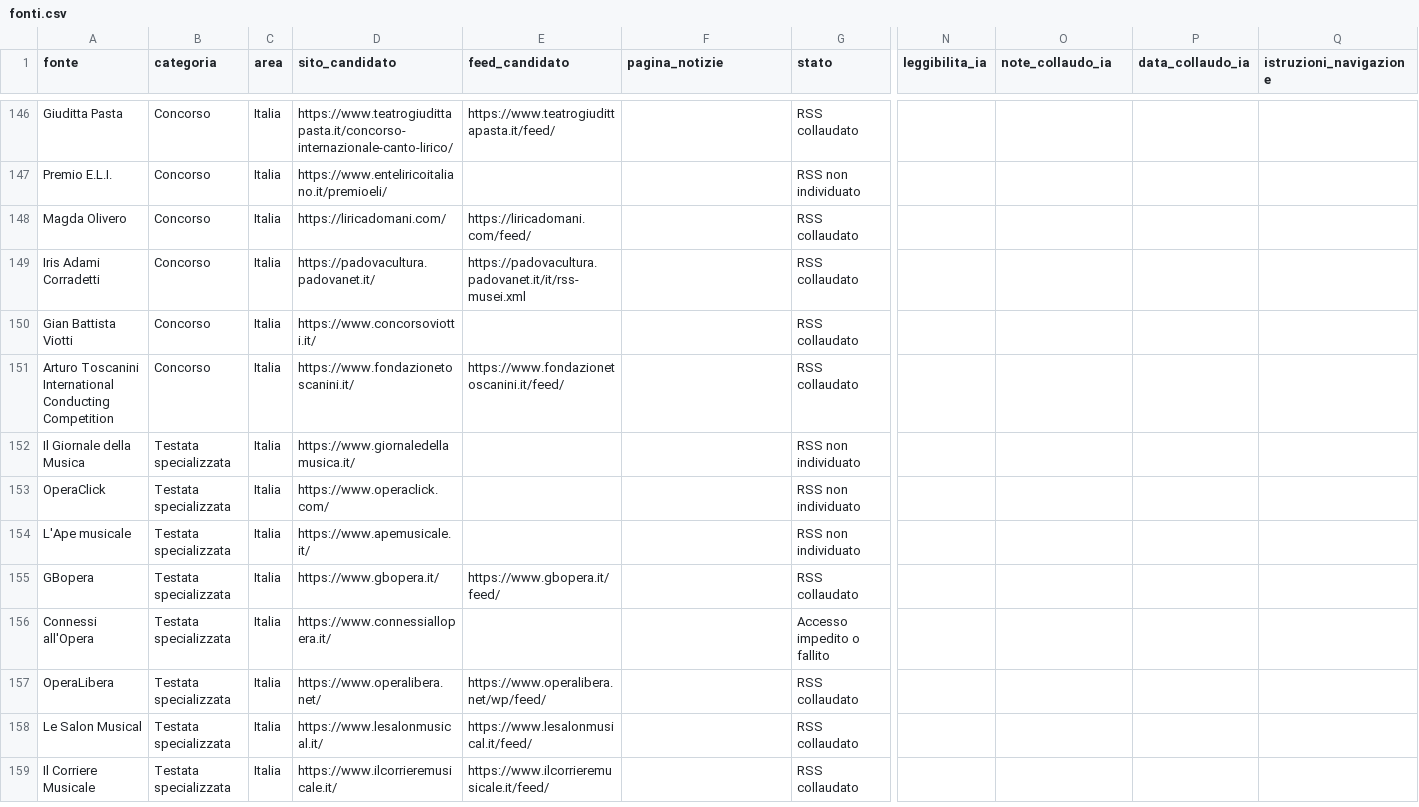
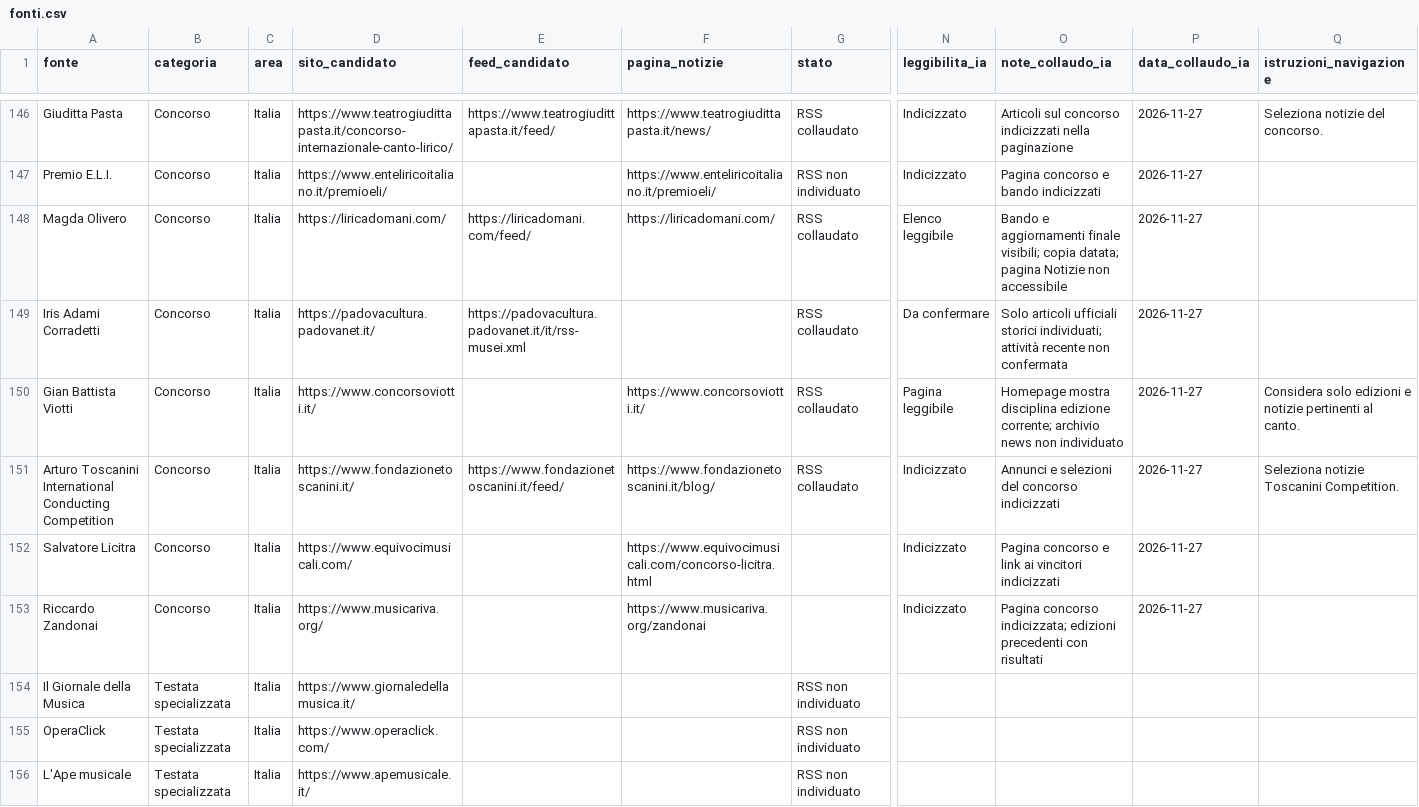
Before and after one commit to Mehehe86/Opera-Plus-Monitoraggio, a CSV file: fonti.csv, drawn as a sheet; only a part is shown, gaps mark what is left out; the shorter side is filled out with more unchanged rows; rows hold the shown columns only; the diff covers the shown part only; the diff names each change by its address in the sheet, - before the commit and + after, or states it on an @@ line.

Commit message:
Registra 17 concorsi italiani e distingue pagine indicizzate da lettura diretta

```diff
--- a/fonti.csv
+++ b/fonti.csv
-F146 (pagina_notizie): (empty)
+F146 (pagina_notizie): https://www.teatrogiudittapasta.it/news/
-N146:N147 (leggibilita_ia): (empty)
+N146:N147 (leggibilita_ia): Indicizzato
-O146 (note_collaudo_ia): (empty)
+O146 (note_collaudo_ia): Articoli sul concorso indicizzati nella paginazione
-P146:P151 (data_collaudo_ia): (empty)
+P146:P151 (data_collaudo_ia): 2026-11-27
-Q146 (istruzioni_navigazione): (empty)
+Q146 (istruzioni_navigazione): Seleziona notizie del concorso.
-F147 (pagina_notizie): (empty)
+F147 (pagina_notizie): https://www.enteliricoitaliano.it/premioeli/
-O147 (note_collaudo_ia): (empty)
+O147 (note_collaudo_ia): Pagina concorso e bando indicizzati
-F148 (pagina_notizie): (empty)
+F148 (pagina_notizie): https://liricadomani.com/
-N148 (leggibilita_ia): (empty)
+N148 (leggibilita_ia): Elenco leggibile
-O148 (note_collaudo_ia): (empty)
+O148 (note_collaudo_ia): Bando e aggiornamenti finale visibili; copia datata; pagina Notizie non accessibile
-N149 (leggibilita_ia): (empty)
+N149 (leggibilita_ia): Da confermare
-O149 (note_collaudo_ia): (empty)
+O149 (note_collaudo_ia): Solo articoli ufficiali storici individuati; attività recente non confermata
-F150 (pagina_notizie): (empty)
+F150 (pagina_notizie): https://www.concorsoviotti.it/
-N150 (leggibilita_ia): (empty)
+N150 (leggibilita_ia): Pagina leggibile
-O150 (note_collaudo_ia): (empty)
+O150 (note_collaudo_ia): Homepage mostra disciplina edizione corrente; archivio news non individuato
-Q150 (istruzioni_navigazione): (empty)
+Q150 (istruzioni_navigazione): Considera solo edizioni e notizie pertinenti al canto.
-F151 (pagina_notizie): (empty)
+F151 (pagina_notizie): https://www.fondazionetoscanini.it/blog/
-N151 (leggibilita_ia): (empty)
+N151 (leggibilita_ia): Indicizzato
-O151 (note_collaudo_ia): (empty)
+O151 (note_collaudo_ia): Annunci e selezioni del concorso indicizzati
-Q151 (istruzioni_navigazione): (empty)
+Q151 (istruzioni_navigazione): Seleziona notizie Toscanini Competition.
+row 152: Salvatore Licitra | Concorso | Italia | https://www.equivocimusicali.com/ |  | https://www.equivocimusicali.com/concorso-licitra.html |  | Indicizzato | Pagina concorso e link ai vincitori indicizzati | 2026-11-27
+row 153: Riccardo Zandonai | Concorso | Italia | https://www.musicariva.org/ |  | https://www.musicariva.org/zandonai |  | Indicizzato | Pagina concorso indicizzata; edizioni precedenti con risultati | 2026-11-27
```
Also changed, not shown: 41 edited cells elsewhere in this file.
